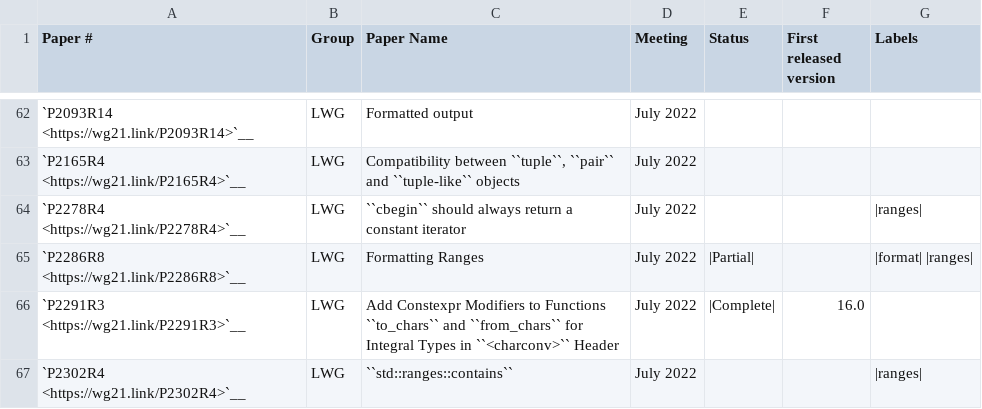
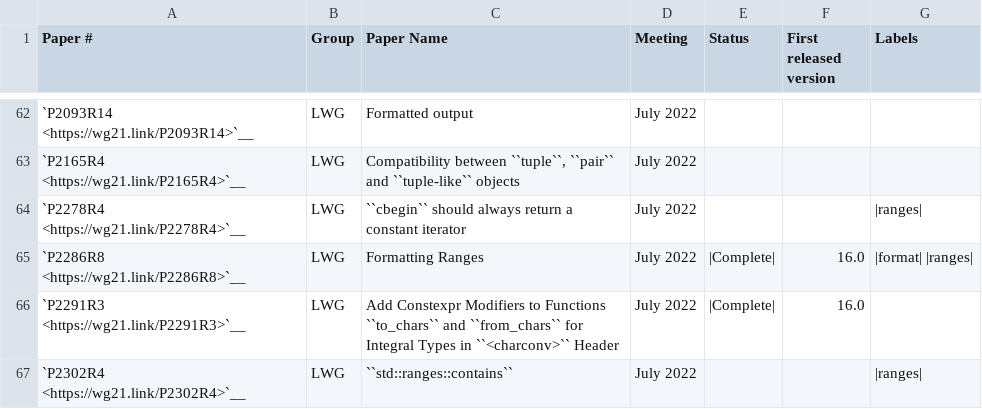
Before and after one commit to Manoj-Kumar-BV/llvm-project, a CSV file: libcxx/docs/Status/Cxx2bPapers.csv, drawn as a sheet; only a part is shown, gaps mark what is left out.

```diff
--- a/libcxx/docs/Status/Cxx2bPapers.csv
+++ b/libcxx/docs/Status/Cxx2bPapers.csv
@@ -64,3 +64,3 @@
 "`P2278R4 <https://wg21.link/P2278R4>`__","LWG","``cbegin`` should always return a constant iterator","July 2022","","","|ranges|"
-"`P2286R8 <https://wg21.link/P2286R8>`__","LWG","Formatting Ranges","July 2022","|Partial|","","|format| |ranges|"
+"`P2286R8 <https://wg21.link/P2286R8>`__","LWG","Formatting Ranges","July 2022","|Complete|","16.0","|format| |ranges|"
 "`P2291R3 <https://wg21.link/P2291R3>`__","LWG","Add Constexpr Modifiers to Functions ``to_chars`` and ``from_chars`` for Integral Types in ``<charconv>`` Header","July 2022","|Complete|","16.0"
```
Also changed, not shown: libcxx/docs/Status/FormatIssues.csv, libcxx/docs/Status/FormatPaper.csv, 2 other files.
